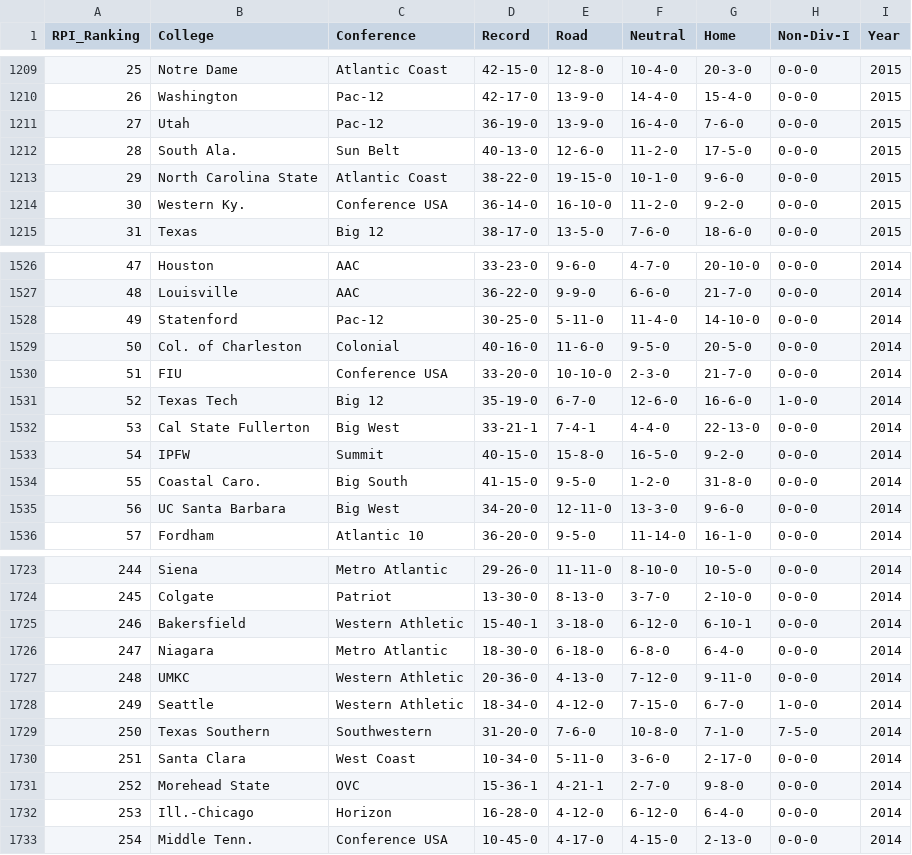
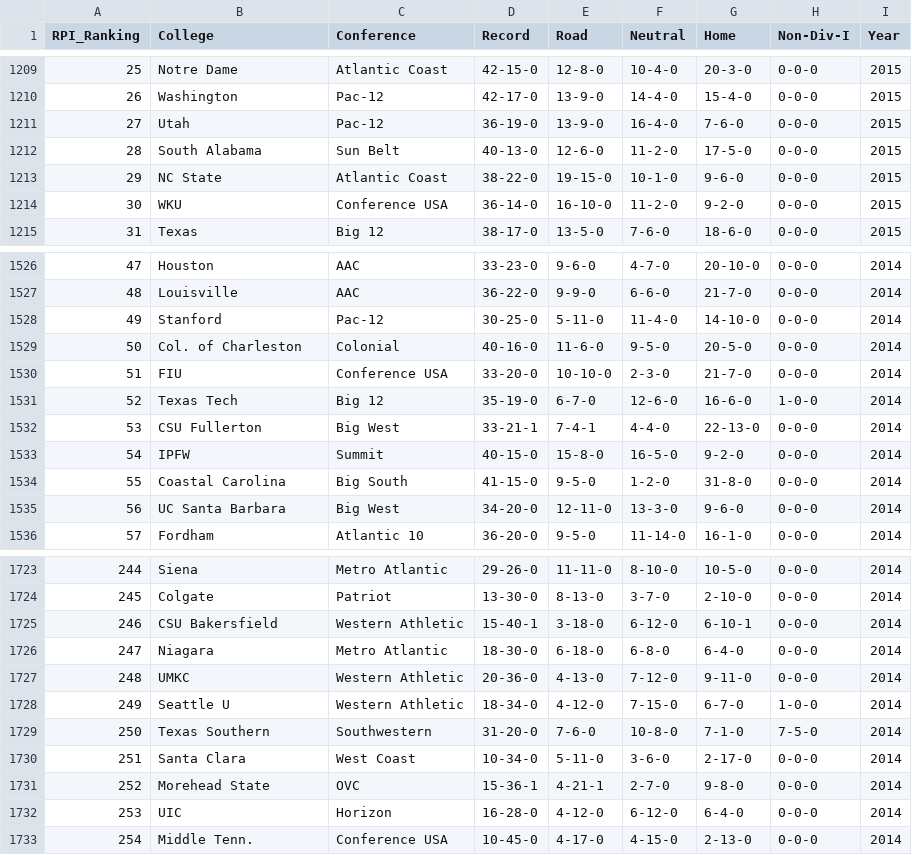
Before and after one commit to koeunlim/Capstone_Softball, a CSV file: Data/RPI_final.csv, drawn as a sheet; only a part is shown, gaps mark what is left out; the diff covers the shown part only.

```diff
--- a/Data/RPI_final.csv
+++ b/Data/RPI_final.csv
@@ -1211,5 +1211,5 @@ RPI_Ranking,College,Conference,Record,Road,Neutral,Home,Non-Div-I,Year
 27,Utah,Pac-12,36-19-0,13-9-0,16-4-0,7-6-0,0-0-0,2015
-28,South Ala.,Sun Belt,40-13-0,12-6-0,11-2-0,17-5-0,0-0-0,2015
-29,North Carolina State,Atlantic Coast,38-22-0,19-15-0,10-1-0,9-6-0,0-0-0,2015
-30,Western Ky.,Conference USA,36-14-0,16-10-0,11-2-0,9-2-0,0-0-0,2015
+28,South Alabama,Sun Belt,40-13-0,12-6-0,11-2-0,17-5-0,0-0-0,2015
+29,NC State,Atlantic Coast,38-22-0,19-15-0,10-1-0,9-6-0,0-0-0,2015
+30,WKU,Conference USA,36-14-0,16-10-0,11-2-0,9-2-0,0-0-0,2015
 31,Texas,Big 12,38-17-0,13-5-0,7-6-0,18-6-0,0-0-0,2015
@@ -1527,3 +1527,3 @@ RPI_Ranking,College,Conference,Record,Road,Neutral,Home,Non-Div-I,Year
 48,Louisville,AAC,36-22-0,9-9-0,6-6-0,21-7-0,0-0-0,2014
-49,Statenford,Pac-12,30-25-0,5-11-0,11-4-0,14-10-0,0-0-0,2014
+49,Stanford,Pac-12,30-25-0,5-11-0,11-4-0,14-10-0,0-0-0,2014
 50,Col. of Charleston,Colonial,40-16-0,11-6-0,9-5-0,20-5-0,0-0-0,2014
@@ -1531,5 +1531,5 @@ RPI_Ranking,College,Conference,Record,Road,Neutral,Home,Non-Div-I,Year
 52,Texas Tech,Big 12,35-19-0,6-7-0,12-6-0,16-6-0,1-0-0,2014
-53,Cal State Fullerton,Big West,33-21-1,7-4-1,4-4-0,22-13-0,0-0-0,2014
+53,CSU Fullerton,Big West,33-21-1,7-4-1,4-4-0,22-13-0,0-0-0,2014
 54,IPFW,Summit,40-15-0,15-8-0,16-5-0,9-2-0,0-0-0,2014
-55,Coastal Caro.,Big South,41-15-0,9-5-0,1-2-0,31-8-0,0-0-0,2014
+55,Coastal Carolina,Big South,41-15-0,9-5-0,1-2-0,31-8-0,0-0-0,2014
 56,UC Santa Barbara,Big West,34-20-0,12-11-0,13-3-0,9-6-0,0-0-0,2014
@@ -1724,6 +1724,6 @@ RPI_Ranking,College,Conference,Record,Road,Neutral,Home,Non-Div-I,Year
 245,Colgate,Patriot,13-30-0,8-13-0,3-7-0,2-10-0,0-0-0,2014
-246,Bakersfield,Western Athletic,15-40-1,3-18-0,6-12-0,6-10-1,0-0-0,2014
+246,CSU Bakersfield,Western Athletic,15-40-1,3-18-0,6-12-0,6-10-1,0-0-0,2014
 247,Niagara,Metro Atlantic,18-30-0,6-18-0,6-8-0,6-4-0,0-0-0,2014
 248,UMKC,Western Athletic,20-36-0,4-13-0,7-12-0,9-11-0,0-0-0,2014
-249,Seattle,Western Athletic,18-34-0,4-12-0,7-15-0,6-7-0,1-0-0,2014
+249,Seattle U,Western Athletic,18-34-0,4-12-0,7-15-0,6-7-0,1-0-0,2014
 250,Texas Southern,Southwestern,31-20-0,7-6-0,10-8-0,7-1-0,7-5-0,2014
@@ -1731,3 +1731,3 @@ RPI_Ranking,College,Conference,Record,Road,Neutral,Home,Non-Div-I,Year
 252,Morehead State,OVC,15-36-1,4-21-1,2-7-0,9-8-0,0-0-0,2014
-253,Ill.-Chicago,Horizon,16-28-0,4-12-0,6-12-0,6-4-0,0-0-0,2014
+253,UIC,Horizon,16-28-0,4-12-0,6-12-0,6-4-0,0-0-0,2014
 254,Middle Tenn.,Conference USA,10-45-0,4-17-0,4-15-0,2-13-0,0-0-0,2014
```
Also changed, not shown: 121 edited cells elsewhere in this file, Data/NCAA_final.csv, Data/WCWS_final.csv, 5 other files.
